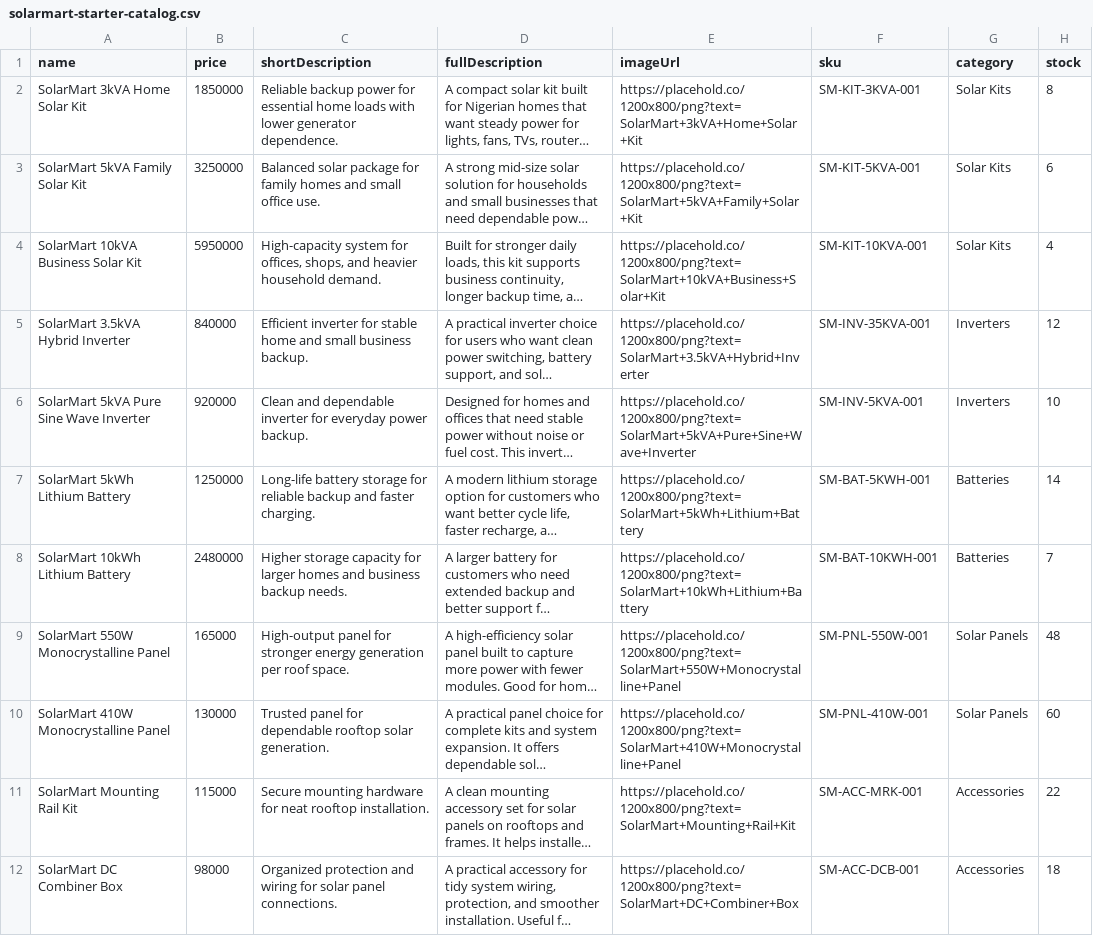
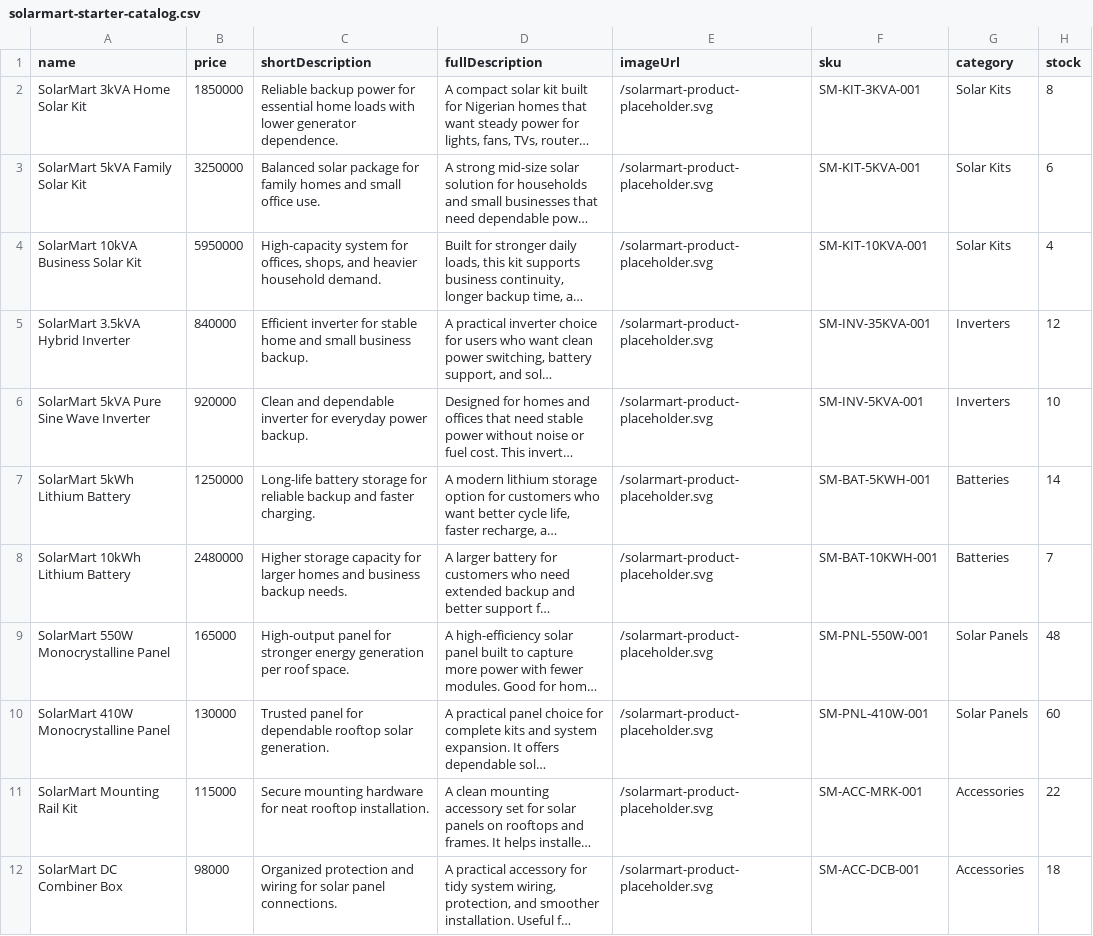
Before and after one commit to Naajih09/SolarMart, a CSV file: data/solarmart-starter-catalog.csv, drawn as a sheet; long unchanged cells end in …; the diff names each change by its address in the sheet, - before the commit and + after, or states it on an @@ line.

```diff
--- a/data/solarmart-starter-catalog.csv
+++ b/data/solarmart-starter-catalog.csv
-E2 (imageUrl): https://placehold.co/1200x800/png?text=SolarMart+3kVA+Home+Solar+Kit
+E2 (imageUrl): /solarmart-product-placeholder.svg
-E3 (imageUrl): https://placehold.co/1200x800/png?text=SolarMart+5kVA+Family+Solar+Kit
+E3 (imageUrl): /solarmart-product-placeholder.svg
-E4 (imageUrl): https://placehold.co/1200x800/png?text=SolarMart+10kVA+Business+Solar+Kit
+E4 (imageUrl): /solarmart-product-placeholder.svg
-E5 (imageUrl): https://placehold.co/1200x800/png?text=SolarMart+3.5kVA+Hybrid+Inverter
+E5 (imageUrl): /solarmart-product-placeholder.svg
-E6 (imageUrl): https://placehold.co/1200x800/png?text=SolarMart+5kVA+Pure+Sine+Wave+Inverter
+E6 (imageUrl): /solarmart-product-placeholder.svg
-E7 (imageUrl): https://placehold.co/1200x800/png?text=SolarMart+5kWh+Lithium+Battery
+E7 (imageUrl): /solarmart-product-placeholder.svg
-E8 (imageUrl): https://placehold.co/1200x800/png?text=SolarMart+10kWh+Lithium+Battery
+E8 (imageUrl): /solarmart-product-placeholder.svg
-E9 (imageUrl): https://placehold.co/1200x800/png?text=SolarMart+550W+Monocrystalline+Panel
+E9 (imageUrl): /solarmart-product-placeholder.svg
-E10 (imageUrl): https://placehold.co/1200x800/png?text=SolarMart+410W+Monocrystalline+Panel
+E10 (imageUrl): /solarmart-product-placeholder.svg
-E11 (imageUrl): https://placehold.co/1200x800/png?text=SolarMart+Mounting+Rail+Kit
+E11 (imageUrl): /solarmart-product-placeholder.svg
-E12 (imageUrl): https://placehold.co/1200x800/png?text=SolarMart+DC+Combiner+Box
+E12 (imageUrl): /solarmart-product-placeholder.svg
```
Also changed, not shown: 13 other files.
